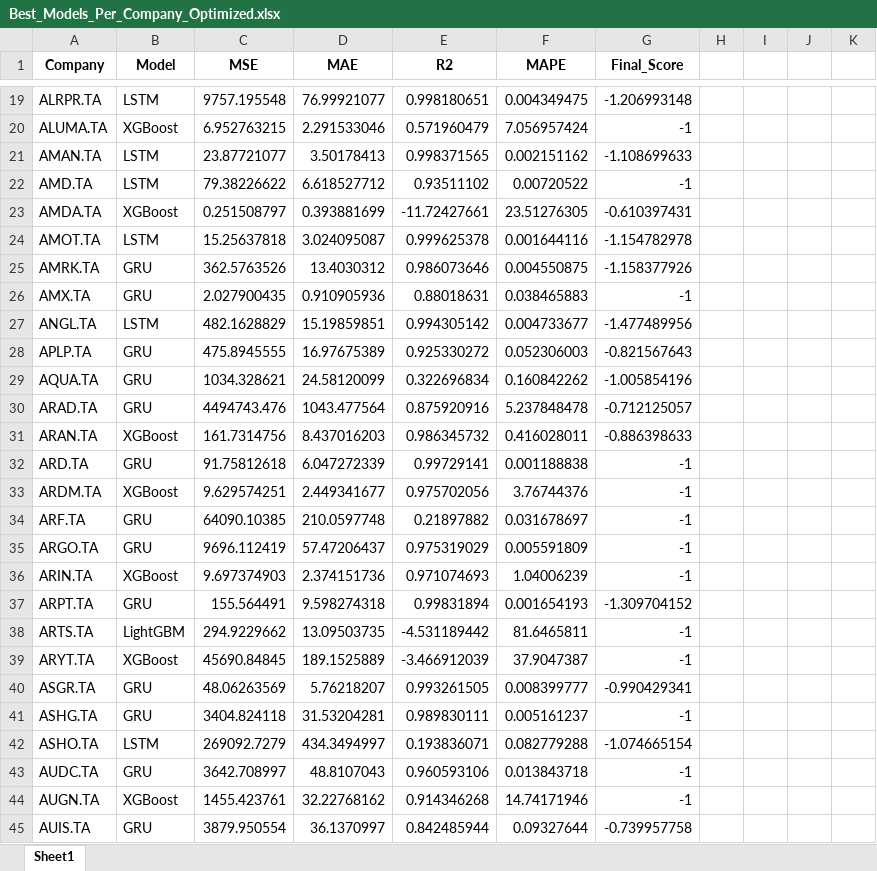
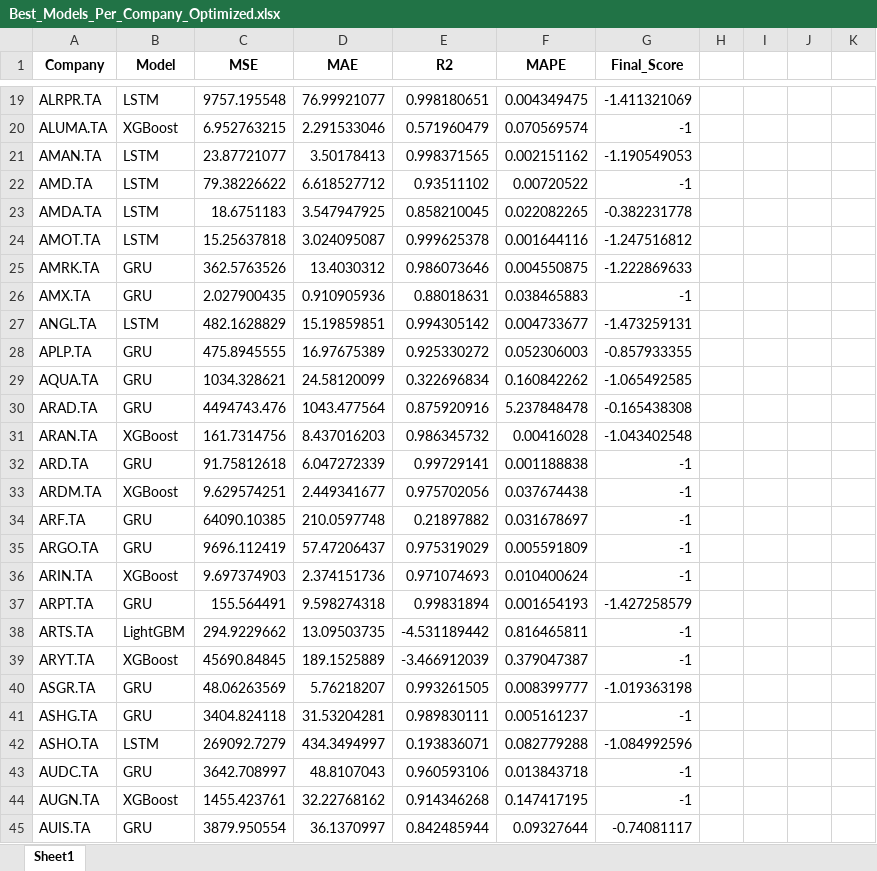
Before and after one commit to talkoskas/RoboAdvisor, an Excel workbook: Metrics/Best_Models_Per_Company_Optimized.xlsx, sheet Sheet1, drawn as a sheet; only a part is shown, gaps mark what is left out; values as stored, in another font and other column widths than the file's, no borders; the diff covers the shown part only; the diff names each change by its address in the sheet, - before the commit and + after, or states it on an @@ line.

```diff
--- a/Metrics/Best_Models_Per_Company_Optimized.xlsx (sheet Sheet1)
+++ b/Metrics/Best_Models_Per_Company_Optimized.xlsx (sheet Sheet1)
-G19 (Final_Score): -1.206993148
+G19 (Final_Score): -1.411321069
-F20 (MAPE): 7.056957424
+F20 (MAPE): 0.070569574
-G21 (Final_Score): -1.108699633
+G21 (Final_Score): -1.190549053
-B23 (Model): XGBoost
+B23 (Model): LSTM
-C23 (MSE): 0.251508797
+C23 (MSE): 18.6751183
-D23 (MAE): 0.393881699
+D23 (MAE): 3.547947925
-E23 (R2): -11.72427661
+E23 (R2): 0.858210045
-F23 (MAPE): 23.51276305
+F23 (MAPE): 0.022082265
-G23 (Final_Score): -0.610397431
+G23 (Final_Score): -0.382231778
-G24 (Final_Score): -1.154782978
+G24 (Final_Score): -1.247516812
-G25 (Final_Score): -1.158377926
+G25 (Final_Score): -1.222869633
-G27 (Final_Score): -1.477489956
+G27 (Final_Score): -1.473259131
-G28 (Final_Score): -0.821567643
+G28 (Final_Score): -0.857933355
-G29 (Final_Score): -1.005854196
+G29 (Final_Score): -1.065492585
-G30 (Final_Score): -0.712125057
+G30 (Final_Score): -0.165438308
-F31 (MAPE): 0.416028011
+F31 (MAPE): 0.00416028
-G31 (Final_Score): -0.886398633
+G31 (Final_Score): -1.043402548
-F33 (MAPE): 3.76744376
+F33 (MAPE): 0.037674438
-F36 (MAPE): 1.04006239
+F36 (MAPE): 0.010400624
-G37 (Final_Score): -1.309704152
+G37 (Final_Score): -1.427258579
-F38 (MAPE): 81.6465811
+F38 (MAPE): 0.816465811
-F39 (MAPE): 37.9047387
+F39 (MAPE): 0.379047387
-G40 (Final_Score): -0.990429341
+G40 (Final_Score): -1.019363198
-G42 (Final_Score): -1.074665154
+G42 (Final_Score): -1.084992596
-F44 (MAPE): 14.74171946
+F44 (MAPE): 0.147417195
-G45 (Final_Score): -0.739957758
+G45 (Final_Score): -0.74081117
```
Also changed, not shown: 525 edited cells elsewhere in this sheet, 1 other file.
